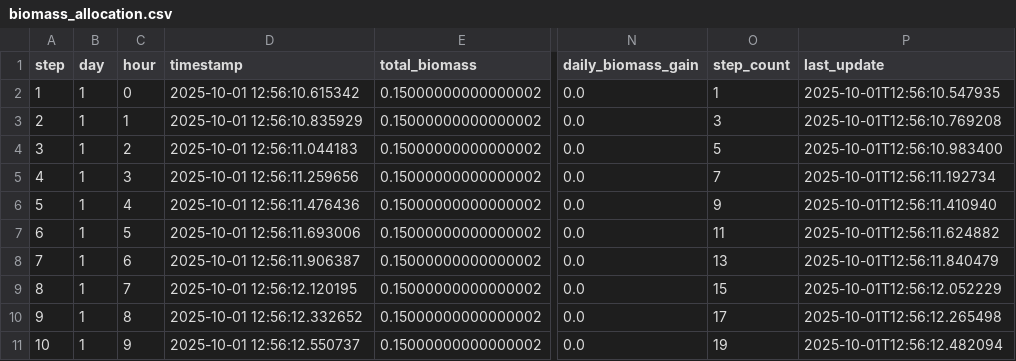
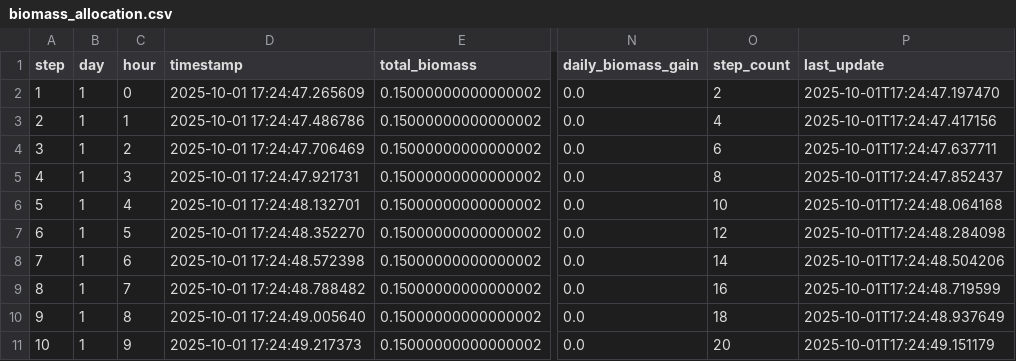
Before and after one commit to kapil-161/hydroponic_python, a CSV file: output/biomass_allocation.csv, drawn as a sheet; only a part is shown, gaps mark what is left out; the diff covers the shown part only; the diff names each change by its address in the sheet, - before the commit and + after, or states it on an @@ line.

```diff
--- a/output/biomass_allocation.csv
+++ b/output/biomass_allocation.csv
-D2 (timestamp): 2025-10-01 12:56:10.615342
+D2 (timestamp): 2025-10-01 17:24:47.265609
-O2 (step_count): 1
+O2 (step_count): 2
-P2 (last_update): 2025-10-01T12:56:10.547935
+P2 (last_update): 2025-10-01T17:24:47.197470
-D3 (timestamp): 2025-10-01 12:56:10.835929
+D3 (timestamp): 2025-10-01 17:24:47.486786
-O3 (step_count): 3
+O3 (step_count): 4
-P3 (last_update): 2025-10-01T12:56:10.769208
+P3 (last_update): 2025-10-01T17:24:47.417156
-D4 (timestamp): 2025-10-01 12:56:11.044183
+D4 (timestamp): 2025-10-01 17:24:47.706469
-O4 (step_count): 5
+O4 (step_count): 6
-P4 (last_update): 2025-10-01T12:56:10.983400
+P4 (last_update): 2025-10-01T17:24:47.637711
-D5 (timestamp): 2025-10-01 12:56:11.259656
+D5 (timestamp): 2025-10-01 17:24:47.921731
-O5 (step_count): 7
+O5 (step_count): 8
-P5 (last_update): 2025-10-01T12:56:11.192734
+P5 (last_update): 2025-10-01T17:24:47.852437
-D6 (timestamp): 2025-10-01 12:56:11.476436
+D6 (timestamp): 2025-10-01 17:24:48.132701
-O6 (step_count): 9
+O6 (step_count): 10
-P6 (last_update): 2025-10-01T12:56:11.410940
+P6 (last_update): 2025-10-01T17:24:48.064168
-D7 (timestamp): 2025-10-01 12:56:11.693006
+D7 (timestamp): 2025-10-01 17:24:48.352270
-O7 (step_count): 11
+O7 (step_count): 12
-P7 (last_update): 2025-10-01T12:56:11.624882
+P7 (last_update): 2025-10-01T17:24:48.284098
-D8 (timestamp): 2025-10-01 12:56:11.906387
+D8 (timestamp): 2025-10-01 17:24:48.572398
-O8 (step_count): 13
+O8 (step_count): 14
-P8 (last_update): 2025-10-01T12:56:11.840479
+P8 (last_update): 2025-10-01T17:24:48.504206
-D9 (timestamp): 2025-10-01 12:56:12.120195
+D9 (timestamp): 2025-10-01 17:24:48.788482
-O9 (step_count): 15
+O9 (step_count): 16
-P9 (last_update): 2025-10-01T12:56:12.052229
+P9 (last_update): 2025-10-01T17:24:48.719599
-D10 (timestamp): 2025-10-01 12:56:12.332652
+D10 (timestamp): 2025-10-01 17:24:49.005640
-O10 (step_count): 17
+O10 (step_count): 18
-P10 (last_update): 2025-10-01T12:56:12.265498
+P10 (last_update): 2025-10-01T17:24:48.937649
-D11 (timestamp): 2025-10-01 12:56:12.550737
+D11 (timestamp): 2025-10-01 17:24:49.217373
-O11 (step_count): 19
+O11 (step_count): 20
-P11 (last_update): 2025-10-01T12:56:12.482094
+P11 (last_update): 2025-10-01T17:24:49.151179
```
Also changed, not shown: 45 edited cells elsewhere in this file, output/canopy_architecture.csv, output/genetic_parameters.csv, 43 other files.
